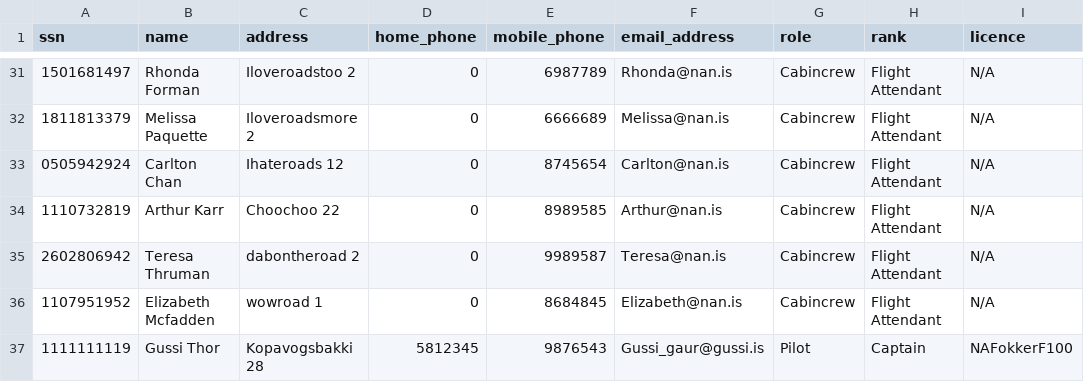
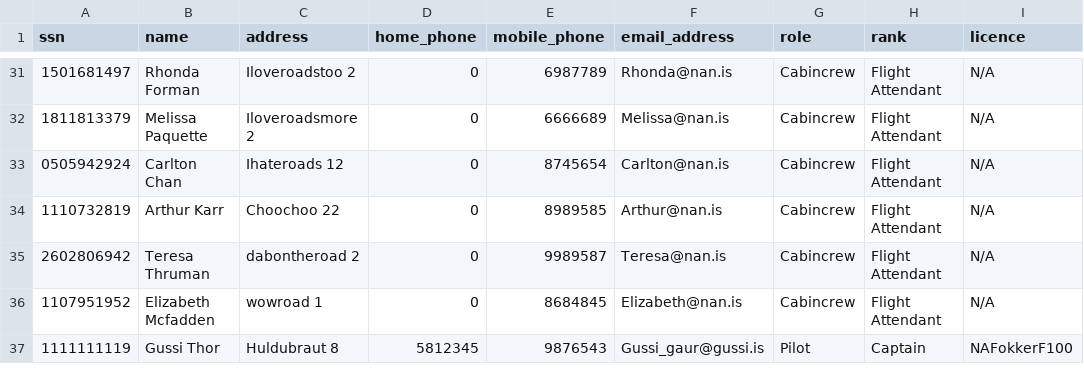
Before and after one commit to atlisnaer98/Verklegt_1, a CSV file: DATA/Crew.csv, drawn as a sheet; only a part is shown, gaps mark what is left out; the diff names each change by its address in the sheet, - before the commit and + after, or states it on an @@ line.

```diff
--- a/DATA/Crew.csv
+++ b/DATA/Crew.csv
-C37 (address): Kopavogsbakki 28
+C37 (address): Huldubraut 8
```
Also changed, not shown: 1 other file.
